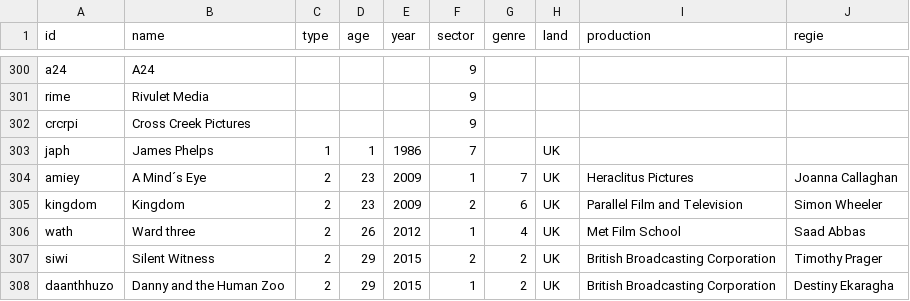
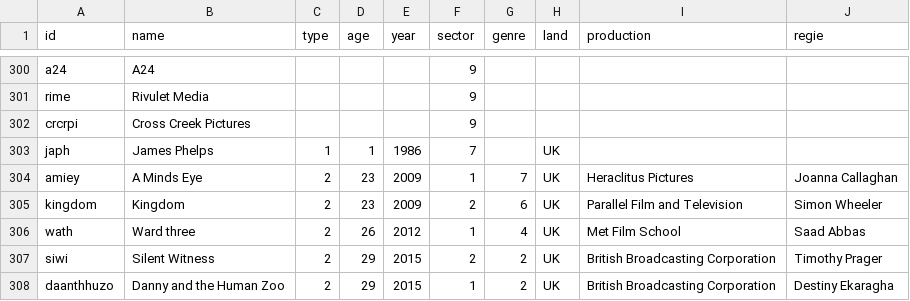
Before and after one commit to sh337hdm/harrypotterSNA, a CSV file: SNA Abgabe - Nodelist final.csv, drawn as a sheet; only a part is shown, gaps mark what is left out.

Commit message:
Update SNA Abgabe - Nodelist final.csv

```diff
--- a/SNA Abgabe - Nodelist final.csv
+++ b/SNA Abgabe - Nodelist final.csv
@@ -303,3 +303,3 @@ crcrpi,Cross Creek Pictures,,,,9,,,,
 japh,James Phelps,1,1,1986,7,,UK,,
-amiey,A Mind´s Eye,2,23,2009,1,7,UK,Heraclitus Pictures,Joanna Callaghan
+amiey,A Minds Eye,2,23,2009,1,7,UK,Heraclitus Pictures,Joanna Callaghan
 kingdom,Kingdom,2,23,2009,2,6,UK,Parallel Film and Television,Simon Wheeler
```
